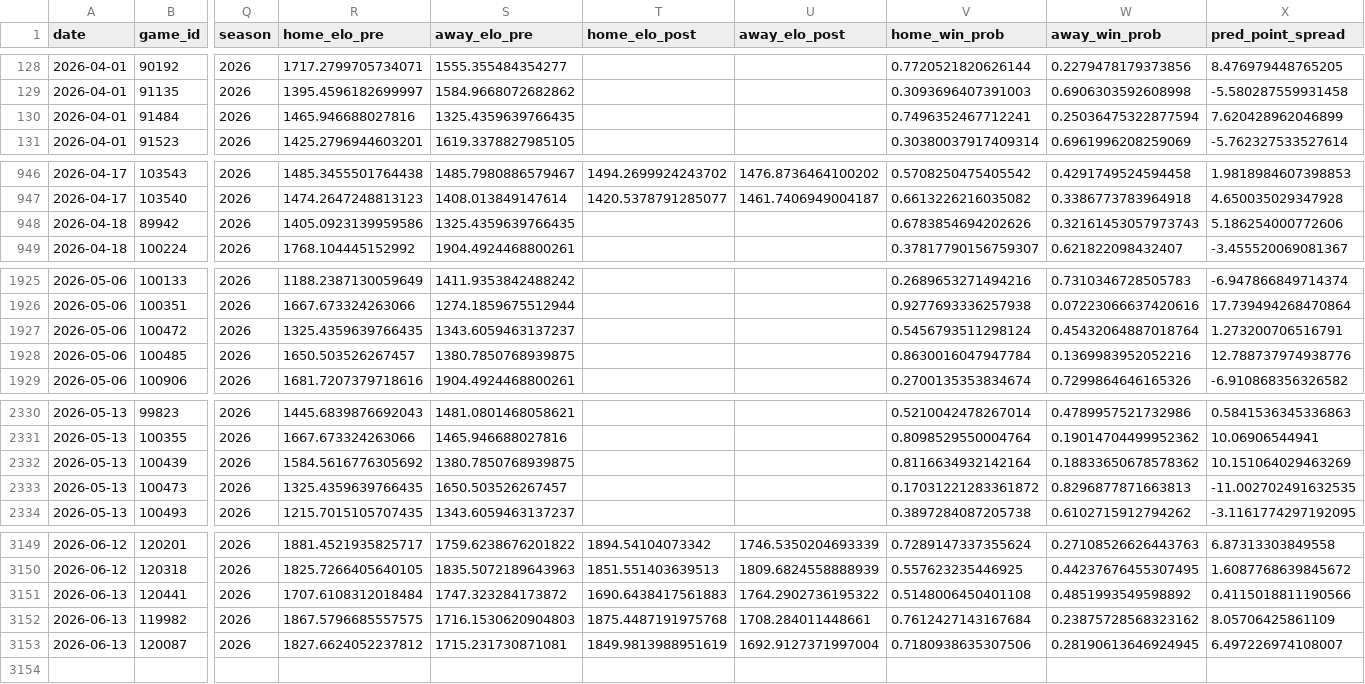
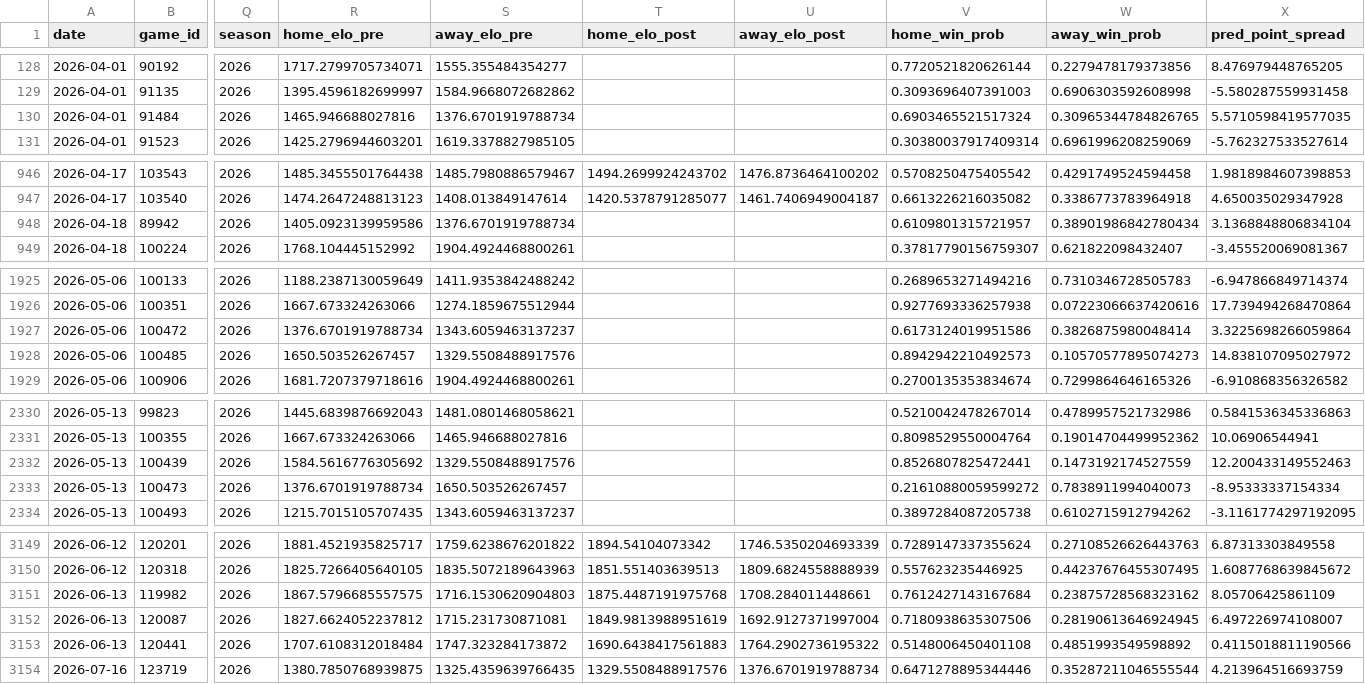
Before and after one commit to bwbensonjr/high-school-sports, a CSV file: results/softball-elo-ratings.csv, drawn as a sheet; only a part is shown, gaps mark what is left out; rows hold the shown columns only; the diff covers the shown part only; the diff names each change by its address in the sheet, - before the commit and + after, or states it on an @@ line.

```diff
--- a/results/softball-elo-ratings.csv
+++ b/results/softball-elo-ratings.csv
-S130 (away_elo_pre): 1325.4359639766435
+S130 (away_elo_pre): 1376.6701919788734
-V130 (home_win_prob): 0.7496352467712241
+V130 (home_win_prob): 0.6903465521517324
-W130 (away_win_prob): 0.25036475322877594
+W130 (away_win_prob): 0.30965344784826765
-X130 (pred_point_spread): 7.620428962046899
+X130 (pred_point_spread): 5.5710598419577035
-S948 (away_elo_pre): 1325.4359639766435
+S948 (away_elo_pre): 1376.6701919788734
-V948 (home_win_prob): 0.6783854694202626
+V948 (home_win_prob): 0.6109801315721957
-W948 (away_win_prob): 0.32161453057973743
+W948 (away_win_prob): 0.38901986842780434
-X948 (pred_point_spread): 5.186254000772606
+X948 (pred_point_spread): 3.1368848806834104
-R1927 (home_elo_pre): 1325.4359639766435
+R1927 (home_elo_pre): 1376.6701919788734
-V1927 (home_win_prob): 0.5456793511298124
+V1927 (home_win_prob): 0.6173124019951586
-W1927 (away_win_prob): 0.45432064887018764
+W1927 (away_win_prob): 0.3826875980048414
-X1927 (pred_point_spread): 1.273200706516791
+X1927 (pred_point_spread): 3.3225698266059864
-S1928 (away_elo_pre): 1380.7850768939875
+S1928 (away_elo_pre): 1329.5508488917576
-V1928 (home_win_prob): 0.8630016047947784
+V1928 (home_win_prob): 0.8942942210492573
-W1928 (away_win_prob): 0.1369983952052216
+W1928 (away_win_prob): 0.10570577895074273
-X1928 (pred_point_spread): 12.788737974938776
+X1928 (pred_point_spread): 14.838107095027972
-S2332 (away_elo_pre): 1380.7850768939875
+S2332 (away_elo_pre): 1329.5508488917576
-V2332 (home_win_prob): 0.8116634932142164
+V2332 (home_win_prob): 0.8526807825472441
-W2332 (away_win_prob): 0.18833650678578362
+W2332 (away_win_prob): 0.1473192174527559
-X2332 (pred_point_spread): 10.151064029463269
+X2332 (pred_point_spread): 12.200433149552463
-R2333 (home_elo_pre): 1325.4359639766435
+R2333 (home_elo_pre): 1376.6701919788734
-V2333 (home_win_prob): 0.17031221283361872
+V2333 (home_win_prob): 0.21610880059599272
-W2333 (away_win_prob): 0.8296877871663813
+W2333 (away_win_prob): 0.7838911994040073
-X2333 (pred_point_spread): -11.002702491632535
+X2333 (pred_point_spread): -8.95333337154334
@@ row 3151 moved to row 3153: 2026-06-13 @@
+row 3154: 2026-07-16 | 123719 | 2026 | 1380.7850768939875 | 1325.4359639766435 | 1329.5508488917576 | 1376.6701919788734 | 0.6471278895344446 | 0.35287211046555544 | 4.213964516693759
```
Also changed, not shown: 35 moved rows and 16 edited cells elsewhere in this file, data/softball-2026.csv, results/baseball-elo-final.csv, 52 other files.
